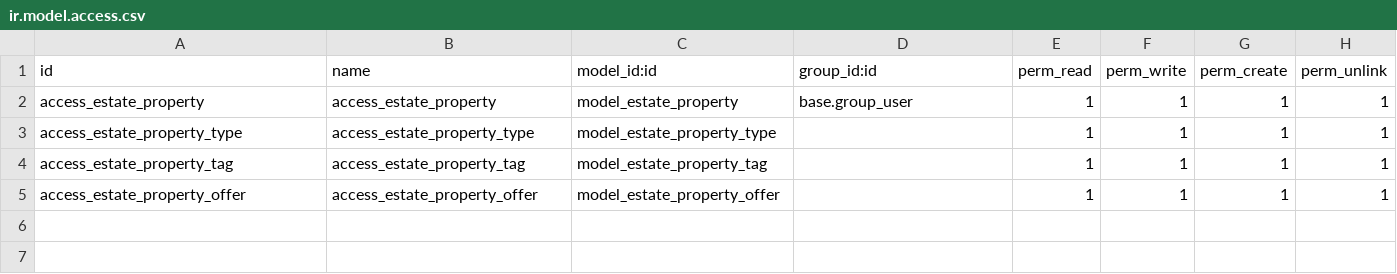
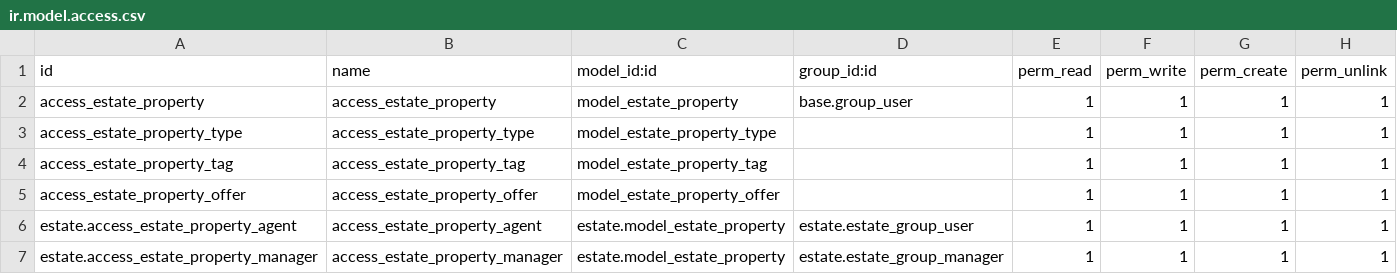
Before and after one commit to dusk03/odoo-tutorial, a CSV file: estate/security/ir.model.access.csv, drawn as a sheet.

Commit message:
security tutorials

```diff
--- a/estate/security/ir.model.access.csv
+++ b/estate/security/ir.model.access.csv
@@ -5 +5,3 @@ access_estate_property_tag,access_estate_property_tag,model_estate_property_tag,
 access_estate_property_offer,access_estate_property_offer,model_estate_property_offer,,1,1,1,1
+estate.access_estate_property_agent,access_estate_property_agent,estate.model_estate_property,estate.estate_group_user,1,1,1,1
+estate.access_estate_property_manager,access_estate_property_manager,estate.model_estate_property,estate.estate_group_manager,1,1,1,1
```
Also changed, not shown: 2 other files.
